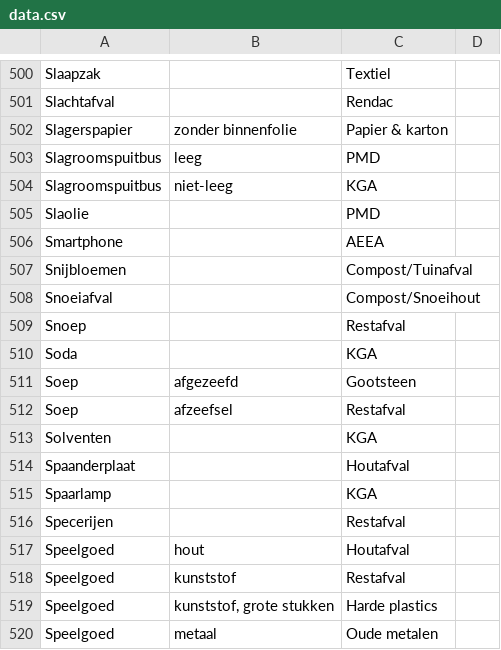
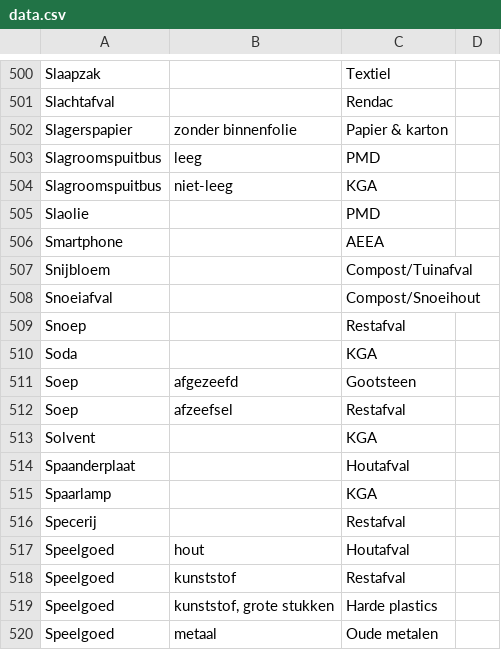
Before and after one commit to hapytex/afvalalfabet, a CSV file: data/data.csv, drawn as a sheet; only a part is shown, gaps mark what is left out.

```diff
--- a/data/data.csv
+++ b/data/data.csv
@@ -506,3 +506,3 @@ Slaolie,,PMD,
 Smartphone,,AEEA,
-Snijbloemen,,Compost/Tuinafval,
+Snijbloem,,Compost/Tuinafval,
 Snoeiafval,,Compost/Snoeihout,
@@ -512,6 +512,6 @@ Soep,afgezeefd,Gootsteen,
 Soep,afzeefsel,Restafval,
-Solventen,,KGA,
+Solvent,,KGA,
 Spaanderplaat,,Houtafval,
 Spaarlamp,,KGA,
-Specerijen,,Restafval,
+Specerij,,Restafval,
 Speelgoed,hout,Houtafval,
```
Also changed, not shown: data/synonyms.csv.
